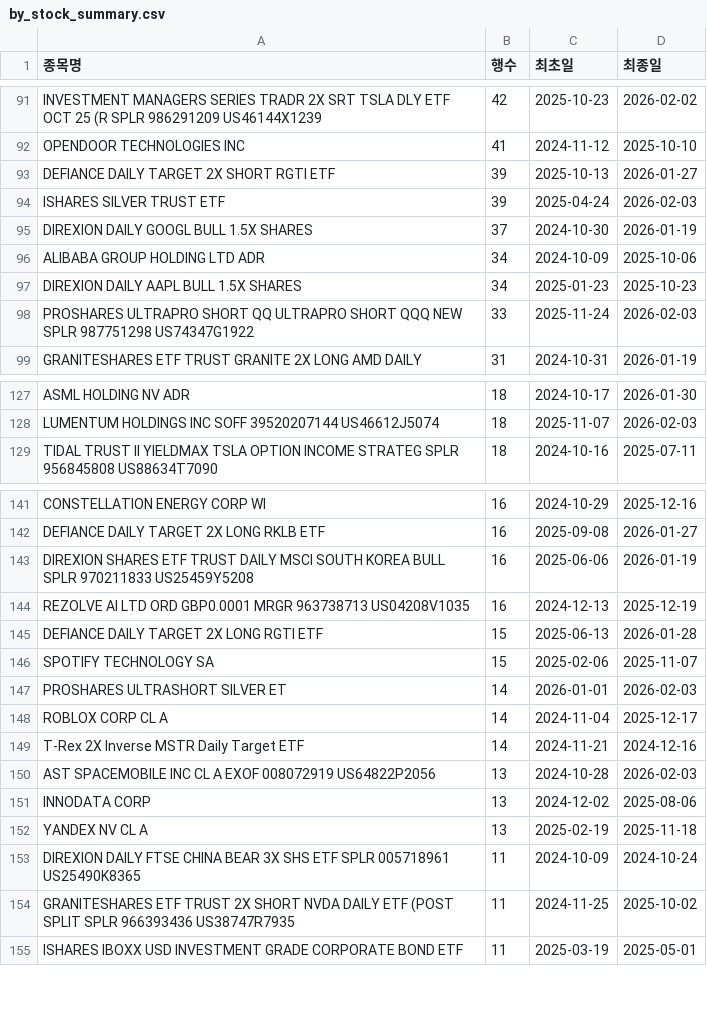
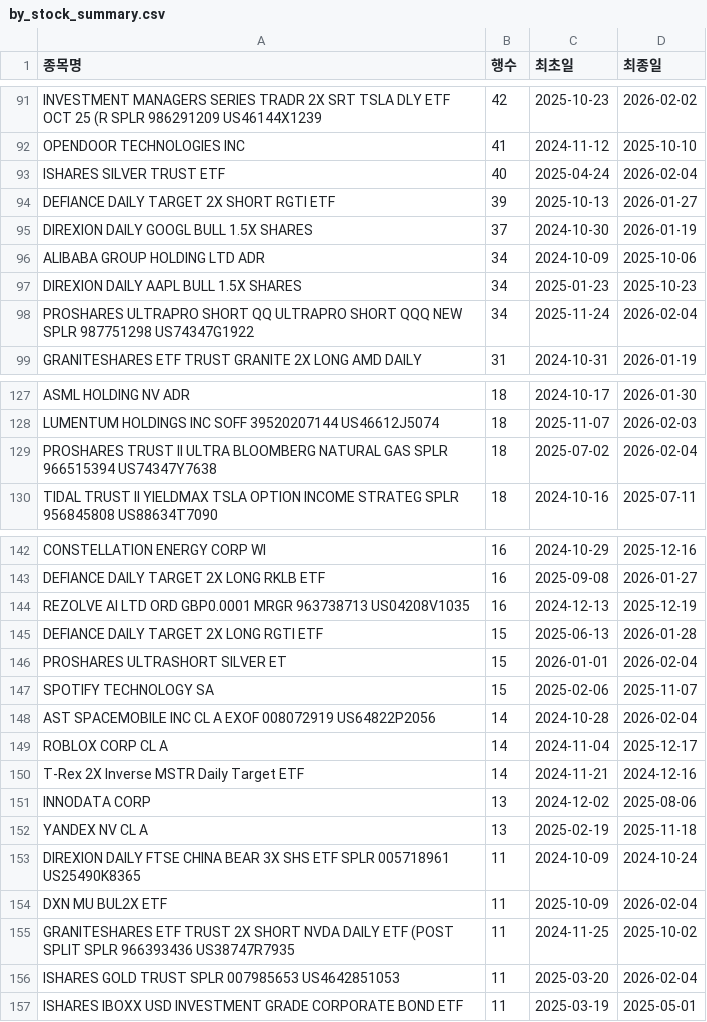
Before and after one commit to HaminKim/reant_streamlit, a CSV file: processed/by_stock_summary.csv, drawn as a sheet; only a part is shown, gaps mark what is left out; the diff covers the shown part only.

```diff
--- a/processed/by_stock_summary.csv
+++ b/processed/by_stock_summary.csv
@@ -92,4 +92,4 @@ INVESTMENT MANAGERS SERIES TRADR 2X SRT TSLA DLY ETF OCT 25 (R SPLR 986291209 US
 OPENDOOR TECHNOLOGIES INC,41,2024-11-12,2025-10-10
+ISHARES SILVER TRUST ETF,40,2025-04-24,2026-02-04
 DEFIANCE DAILY TARGET 2X SHORT RGTI ETF,39,2025-10-13,2026-01-27
-ISHARES SILVER TRUST ETF,39,2025-04-24,2026-02-03
 DIREXION DAILY GOOGL BULL 1.5X SHARES,37,2024-10-30,2026-01-19
@@ -97,3 +97,3 @@ ALIBABA GROUP HOLDING LTD ADR,34,2024-10-09,2025-10-06
 DIREXION DAILY AAPL BULL 1.5X SHARES,34,2025-01-23,2025-10-23
-PROSHARES ULTRAPRO SHORT QQ ULTRAPRO SHORT QQQ NEW SPLR 987751298 US74347G1922,33,2025-11-24,2026-02-03
+PROSHARES ULTRAPRO SHORT QQ ULTRAPRO SHORT QQQ NEW SPLR 987751298 US74347G1922,34,2025-11-24,2026-02-04
 GRANITESHARES ETF TRUST GRANITE 2X LONG AMD DAILY,31,2024-10-31,2026-01-19
@@ -128,2 +128,3 @@ ASML HOLDING NV ADR,18,2024-10-17,2026-01-30
 LUMENTUM HOLDINGS INC SOFF 39520207144 US46612J5074,18,2025-11-07,2026-02-03
+PROSHARES TRUST II ULTRA BLOOMBERG NATURAL GAS SPLR 966515394 US74347Y7638,18,2025-07-02,2026-02-04
 TIDAL TRUST II YIELDMAX TSLA OPTION INCOME STRATEG SPLR 956845808 US88634T7090,18,2024-10-16,2025-07-11
@@ -142,10 +143,9 @@ CONSTELLATION ENERGY CORP WI,16,2024-10-29,2025-12-16
 DEFIANCE DAILY TARGET 2X LONG RKLB ETF,16,2025-09-08,2026-01-27
-DIREXION SHARES ETF TRUST DAILY MSCI SOUTH KOREA BULL SPLR 970211833 US25459Y5208,16,2025-06-06,2026-01-19
 REZOLVE AI LTD ORD GBP0.0001 MRGR 963738713 US04208V1035,16,2024-12-13,2025-12-19
 DEFIANCE DAILY TARGET 2X LONG RGTI ETF,15,2025-06-13,2026-01-28
+PROSHARES ULTRASHORT SILVER ET,15,2026-01-01,2026-02-04
 SPOTIFY TECHNOLOGY SA,15,2025-02-06,2025-11-07
-PROSHARES ULTRASHORT SILVER ET,14,2026-01-01,2026-02-03
+AST SPACEMOBILE INC CL A EXOF 008072919 US64822P2056,14,2024-10-28,2026-02-04
 ROBLOX CORP CL A,14,2024-11-04,2025-12-17
 T-Rex 2X Inverse MSTR Daily Target ETF,14,2024-11-21,2024-12-16
-AST SPACEMOBILE INC CL A EXOF 008072919 US64822P2056,13,2024-10-28,2026-02-03
 INNODATA CORP,13,2024-12-02,2025-08-06
@@ -153,3 +153,5 @@ YANDEX NV CL A,13,2025-02-19,2025-11-18
 DIREXION DAILY FTSE CHINA BEAR 3X SHS ETF SPLR 005718961 US25490K8365,11,2024-10-09,2024-10-24
+DXN MU BUL2X ETF,11,2025-10-09,2026-02-04
 GRANITESHARES ETF TRUST 2X SHORT NVDA DAILY ETF (POST SPLIT SPLR 966393436 US38747R7935,11,2024-11-25,2025-10-02
+ISHARES GOLD TRUST SPLR 007985653 US4642851053,11,2025-03-20,2026-02-04
 ISHARES IBOXX USD INVESTMENT GRADE CORPORATE BOND ETF,11,2025-03-19,2025-05-01
```
Also changed, not shown: 7 added rows, 9 removed rows and 72 edited cells elsewhere in this file, 2 other files.
